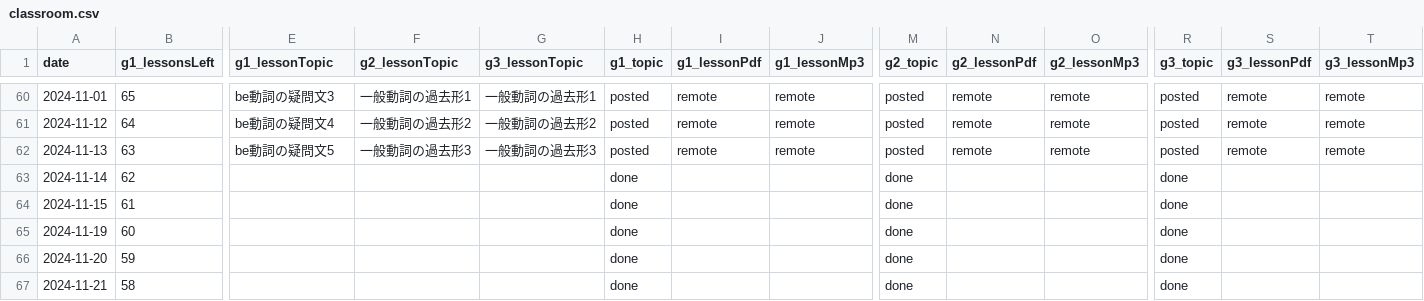
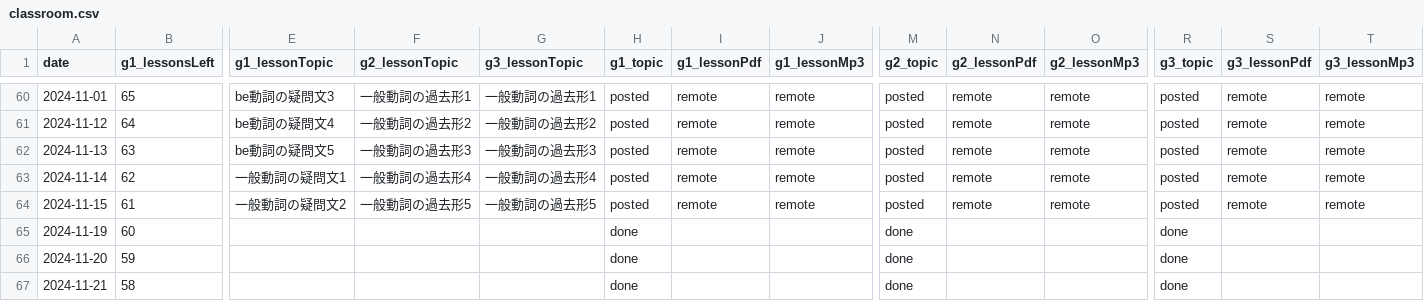
Before and after one commit to iotsuka1958/english_slides, a CSV file: classroom.csv, drawn as a sheet; only a part is shown, gaps mark what is left out; the diff names each change by its address in the sheet, - before the commit and + after, or states it on an @@ line.

```diff
--- a/classroom.csv
+++ b/classroom.csv
-E63 (g1_lessonTopic): (empty)
+E63 (g1_lessonTopic): 一般動詞の疑問文1
-F63 (g2_lessonTopic): (empty)
+F63 (g2_lessonTopic): 一般動詞の過去形4
-G63 (g3_lessonTopic): (empty)
+G63 (g3_lessonTopic): 一般動詞の過去形4
-H63:H64 (g1_topic): done
+H63:H64 (g1_topic): posted
-I63:I64 (g1_lessonPdf): (empty)
+I63:I64 (g1_lessonPdf): remote
-J63:J64 (g1_lessonMp3): (empty)
+J63:J64 (g1_lessonMp3): remote
-M63:M64 (g2_topic): done
+M63:M64 (g2_topic): posted
-N63:N64 (g2_lessonPdf): (empty)
+N63:N64 (g2_lessonPdf): remote
-O63:O64 (g2_lessonMp3): (empty)
+O63:O64 (g2_lessonMp3): remote
-R63:R64 (g3_topic): done
+R63:R64 (g3_topic): posted
-S63:S64 (g3_lessonPdf): (empty)
+S63:S64 (g3_lessonPdf): remote
-T63:T64 (g3_lessonMp3): (empty)
+T63:T64 (g3_lessonMp3): remote
-E64 (g1_lessonTopic): (empty)
+E64 (g1_lessonTopic): 一般動詞の疑問文2
-F64 (g2_lessonTopic): (empty)
+F64 (g2_lessonTopic): 一般動詞の過去形5
-G64 (g3_lessonTopic): (empty)
+G64 (g3_lessonTopic): 一般動詞の過去形5
```
Also changed, not shown: work_log.csv, 7 other files.
